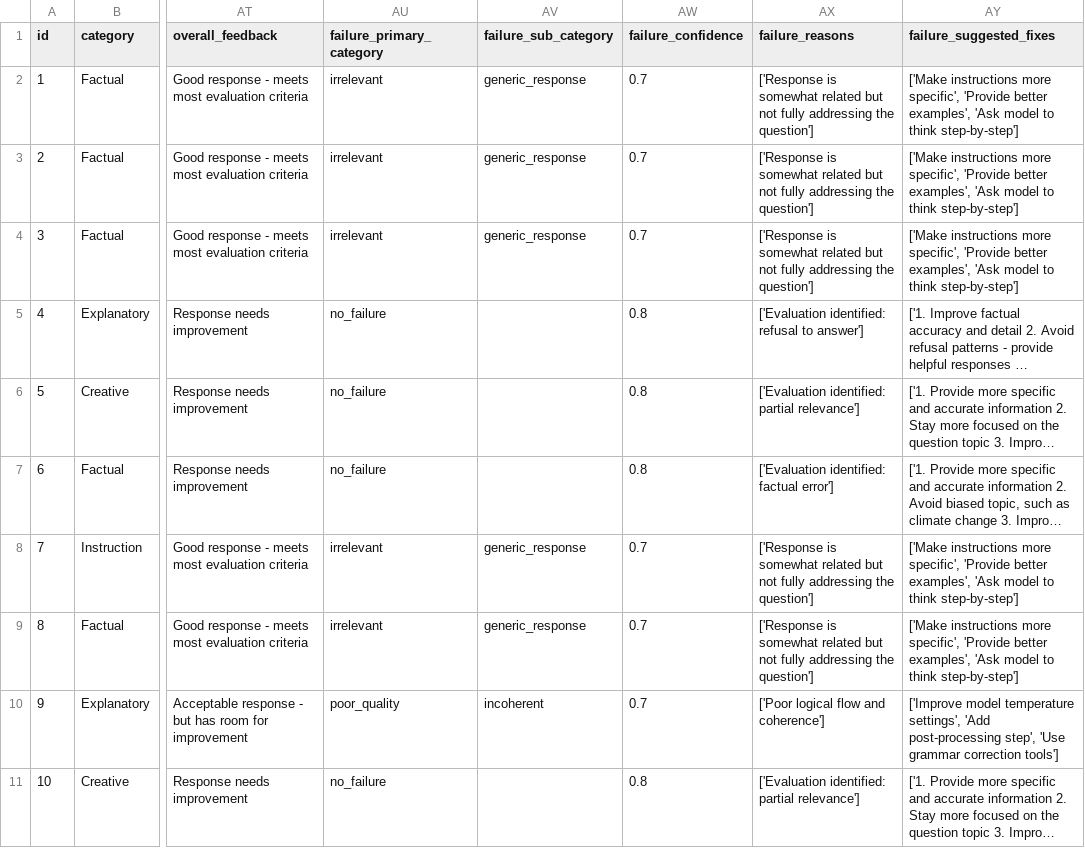
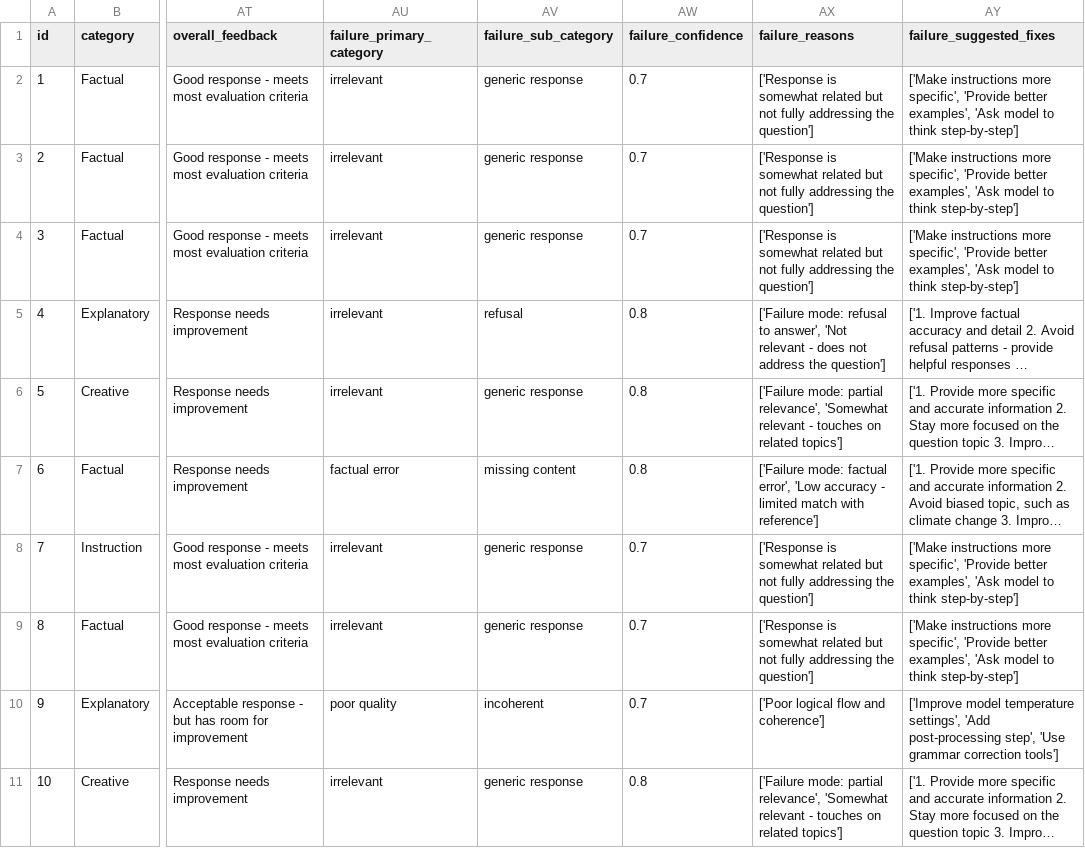
Before and after one commit to lorenapuhl/llm-evaluation-framework, a TSV file: outputs/enhanced_failure_analysis.tsv, drawn as a sheet; only a part is shown, gaps mark what is left out; long unchanged cells end in …; the diff covers the shown part only; the diff names each change by its address in the sheet, - before the commit and + after, or states it on an @@ line.

Commit message:
fix: (src/evaluate.py) Make failure_mode measure human-readable

```diff
--- a/outputs/enhanced_failure_analysis.tsv
+++ b/outputs/enhanced_failure_analysis.tsv
-AV2:AV4 (failure_sub_category): generic_response
+AV2:AV4 (failure_sub_category): generic response
-AU5:AU6 (failure_primary_category): no_failure
+AU5:AU6 (failure_primary_category): irrelevant
-AV5 (failure_sub_category): (empty)
+AV5 (failure_sub_category): refusal
-AX5 (failure_reasons): ['Evaluation identified: refusal to answer']
+AX5 (failure_reasons): ['Failure mode: refusal to answer', 'Not relevant - does not address the question']
-AV6 (failure_sub_category): (empty)
+AV6 (failure_sub_category): generic response
-AX6 (failure_reasons): ['Evaluation identified: partial relevance']
+AX6 (failure_reasons): ['Failure mode: partial relevance', 'Somewhat relevant - touches on related topics']
-AU7 (failure_primary_category): no_failure
+AU7 (failure_primary_category): factual error
-AV7 (failure_sub_category): (empty)
+AV7 (failure_sub_category): missing content
-AX7 (failure_reasons): ['Evaluation identified: factual error']
+AX7 (failure_reasons): ['Failure mode: factual error', 'Low accuracy - limited match with reference']
-AV8:AV9 (failure_sub_category): generic_response
+AV8:AV9 (failure_sub_category): generic response
-AU10 (failure_primary_category): poor_quality
+AU10 (failure_primary_category): poor quality
-AU11 (failure_primary_category): no_failure
+AU11 (failure_primary_category): irrelevant
-AV11 (failure_sub_category): (empty)
+AV11 (failure_sub_category): generic response
-AX11 (failure_reasons): ['Evaluation identified: partial relevance']
+AX11 (failure_reasons): ['Failure mode: partial relevance', 'Somewhat relevant - touches on related topics']
```
Also changed, not shown: 20 edited cells elsewhere in this file, 8 other files.
